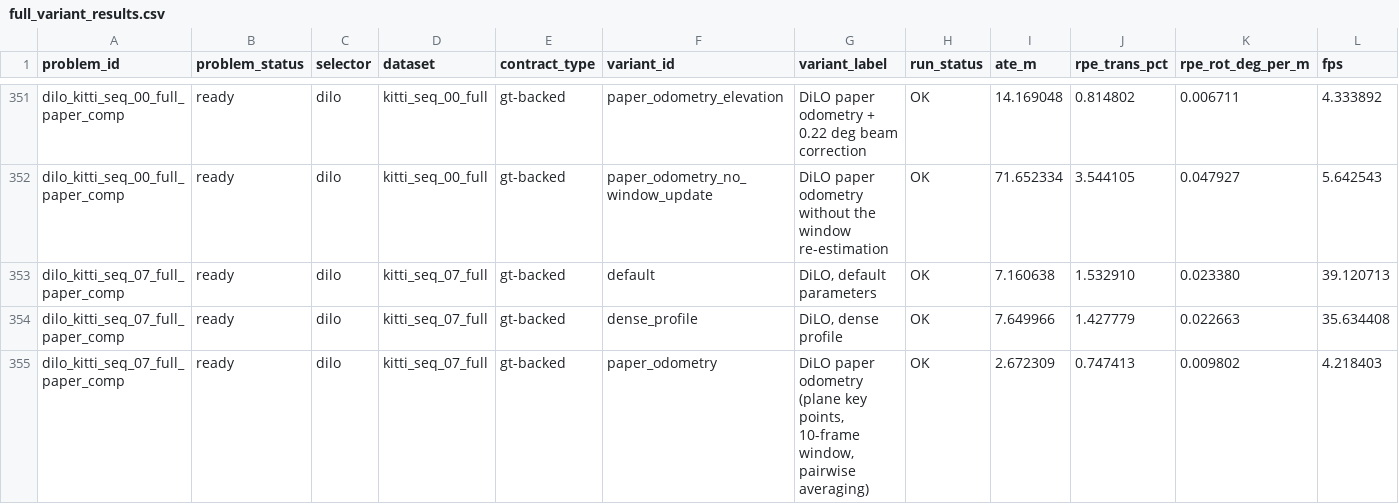
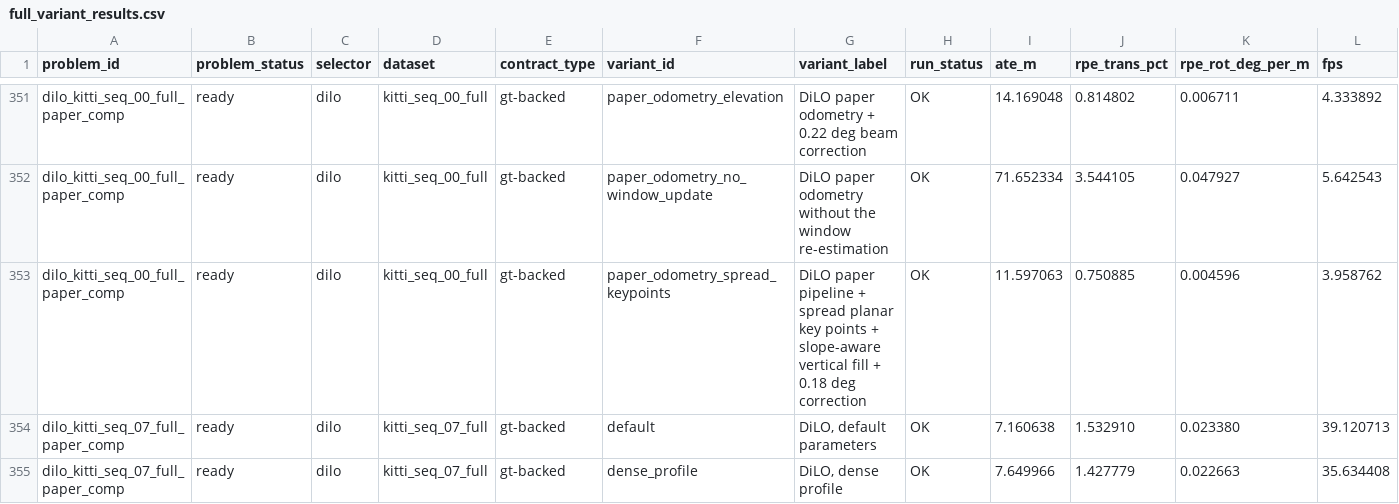
Before and after one commit to rsasaki0109/localization_zoo, a CSV file: docs/assets/paper/full_variant_results.csv, drawn as a sheet; only a part is shown, gaps mark what is left out; the shorter side is filled out with more unchanged rows; rows hold the shown columns only; the diff covers the shown part only; the diff names each change by its address in the sheet, - before the commit and + after, or states it on an @@ line.

```diff
--- a/docs/assets/paper/full_variant_results.csv
+++ b/docs/assets/paper/full_variant_results.csv
+row 353: dilo_kitti_seq_00_full_paper_comp | ready | dilo | kitti_seq_00_full | gt-backed | paper_odometry_spread_keypoints | DiLO paper pipeline + spread planar key points + slope-aware vertical fill + 0.18 deg correction | OK | 11.597063 | 0.750885 | 0.004596 | 3.958762
```
Also changed, not shown: 1 added row elsewhere in this file, docs/assets/paper/paper_ratio_table.csv, 29 other files.
